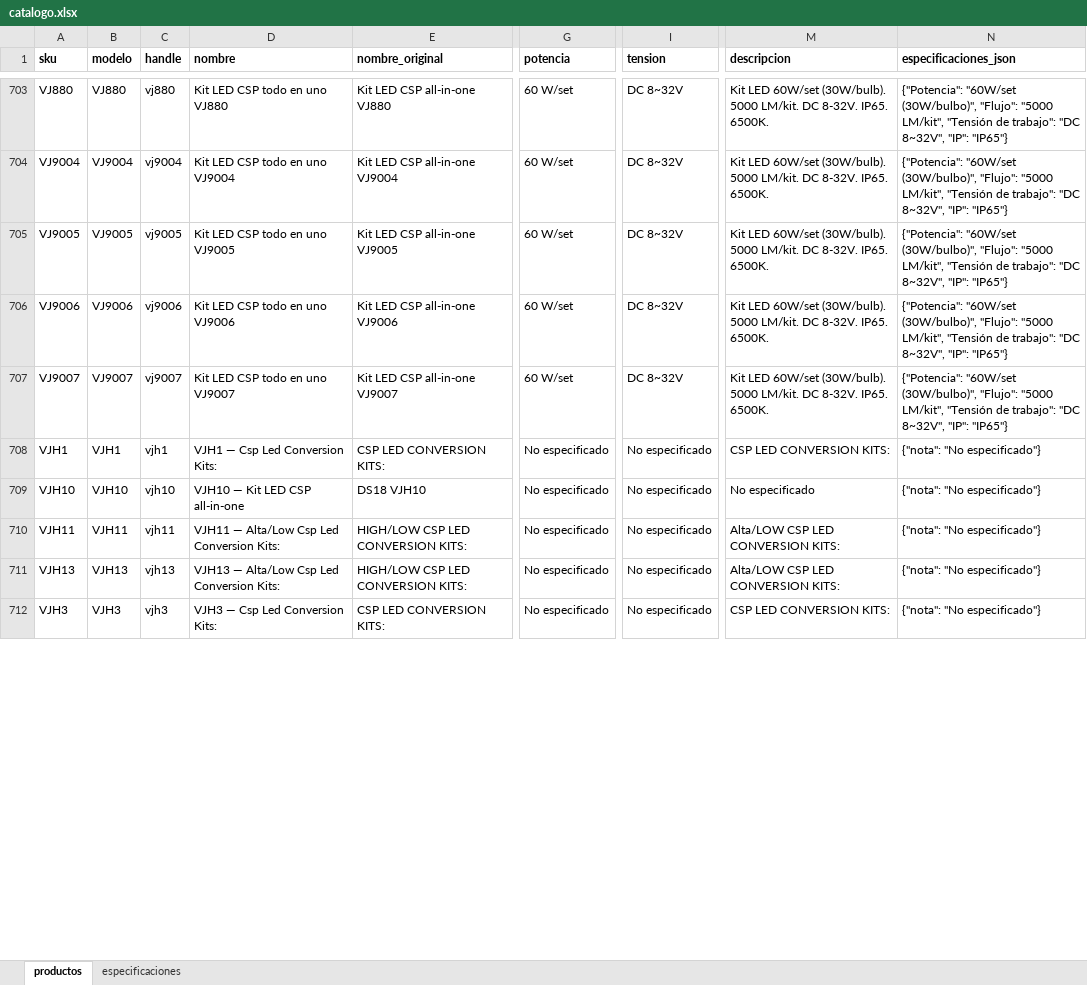
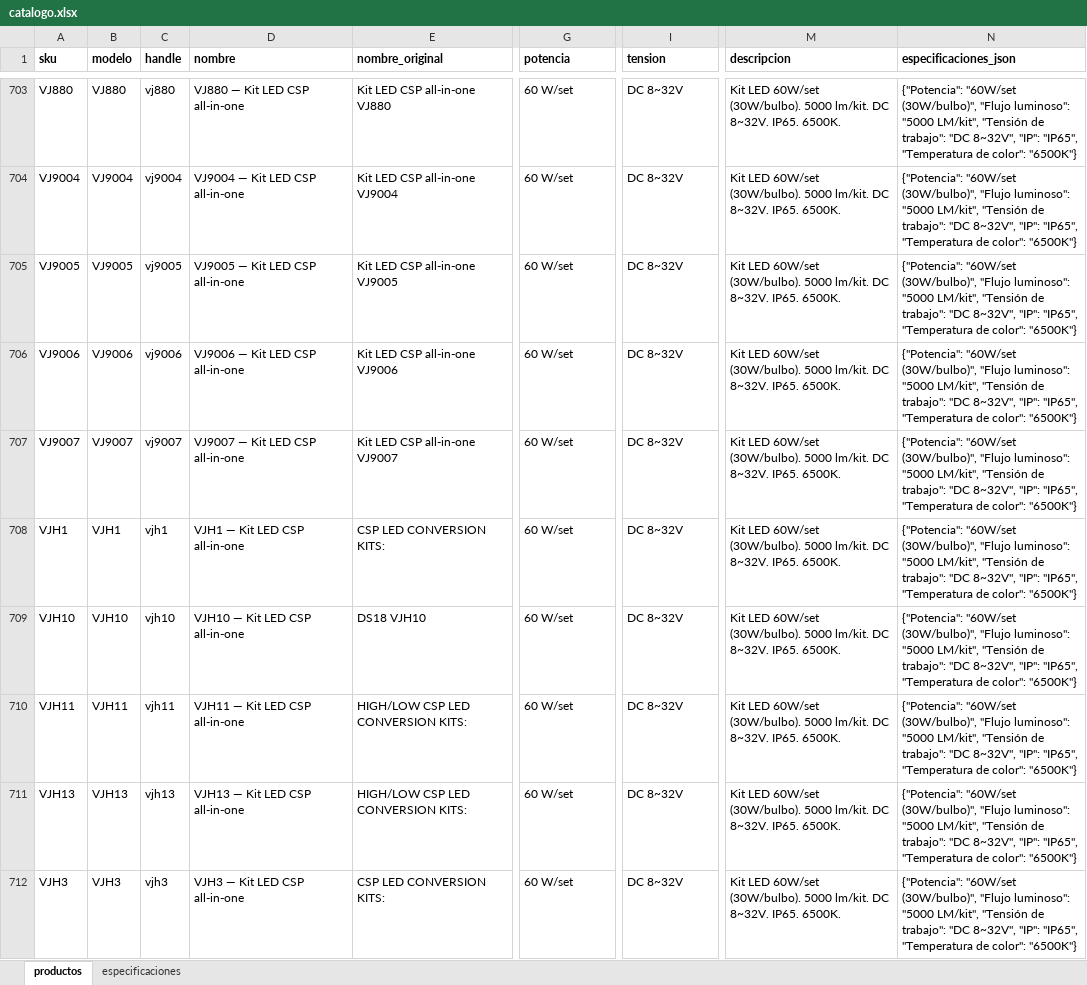
Before and after one commit to Samuraimaid/MC-LARENS_ERP2, an Excel workbook: catalogos/ds18_2021/catalogo.xlsx, sheet productos, drawn as a sheet; only a part is shown, gaps mark what is left out; values as stored, in another font and other column widths than the file's, no borders; the diff covers the shown part only; the diff names each change by its address in the sheet, - before the commit and + after, or states it on an @@ line.

```diff
--- a/catalogos/ds18_2021/catalogo.xlsx (sheet productos)
+++ b/catalogos/ds18_2021/catalogo.xlsx (sheet productos)
-D703 (nombre): Kit LED CSP todo en uno VJ880
+D703 (nombre): VJ880 — Kit LED CSP all-in-one
-M703:M707 (descripcion): …LED 60W/set (30W/bulb). 5000 LM/kit. DC 8-32V. IP65. 6500K.
+M703:M707 (descripcion): …LED 60W/set (30W/bulbo). 5000 lm/kit. DC 8~32V. IP65. 6500K.
-N703:N707 (especificaciones_json): …"60W/set (30W/bulbo)", "Flujo": "5000 LM/kit", "Tensión de trabajo": "DC 8~32V", "IP": "IP65"}
+N703:N707 (especificaciones_json): …"60W/set (30W/bulbo)", "Flujo luminoso": "5000 LM/kit", "Tensión de trabajo": "DC 8~32V", "IP": "IP65", "Temperatura de color": "6500K"}
-D704 (nombre): Kit LED CSP todo en uno VJ9004
+D704 (nombre): VJ9004 — Kit LED CSP all-in-one
-D705 (nombre): Kit LED CSP todo en uno VJ9005
+D705 (nombre): VJ9005 — Kit LED CSP all-in-one
-D706 (nombre): Kit LED CSP todo en uno VJ9006
+D706 (nombre): VJ9006 — Kit LED CSP all-in-one
-D707 (nombre): Kit LED CSP todo en uno VJ9007
+D707 (nombre): VJ9007 — Kit LED CSP all-in-one
-D708 (nombre): VJH1 — Csp Led Conversion Kits:
+D708 (nombre): VJH1 — Kit LED CSP all-in-one
-G708:G712 (potencia): No especificado
+G708:G712 (potencia): 60 W/set
-I708:I712 (tension): No especificado
+I708:I712 (tension): DC 8~32V
-M708 (descripcion): CSP LED CONVERSION KITS:
+M708 (descripcion): Kit LED 60W/set (30W/bulbo). 5000 lm/kit. DC 8~32V. IP65. 6500K.
-N708:N712 (especificaciones_json): {"nota": "No especificado"}
+N708:N712 (especificaciones_json): {"Potencia": "60W/set (30W/bulbo)", "Flujo luminoso": "5000 LM/kit", "Tensión de trabajo": "DC 8~32V", "IP": "IP65", "Temperatura de color": "6500K"}
-M709 (descripcion): No especificado
+M709 (descripcion): Kit LED 60W/set (30W/bulbo). 5000 lm/kit. DC 8~32V. IP65. 6500K.
-D710 (nombre): VJH11 — Alta/Low Csp Led Conversion Kits:
+D710 (nombre): VJH11 — Kit LED CSP all-in-one
-M710:M711 (descripcion): Alta/LOW CSP LED CONVERSION KITS:
+M710:M711 (descripcion): Kit LED 60W/set (30W/bulbo). 5000 lm/kit. DC 8~32V. IP65. 6500K.
-D711 (nombre): VJH13 — Alta/Low Csp Led Conversion Kits:
+D711 (nombre): VJH13 — Kit LED CSP all-in-one
-D712 (nombre): VJH3 — Csp Led Conversion Kits:
+D712 (nombre): VJH3 — Kit LED CSP all-in-one
-M712 (descripcion): CSP LED CONVERSION KITS:
+M712 (descripcion): Kit LED 60W/set (30W/bulbo). 5000 lm/kit. DC 8~32V. IP65. 6500K.
```
Also changed, not shown: 103 edited cells elsewhere in this sheet, sheet especificaciones, 2 other files.
